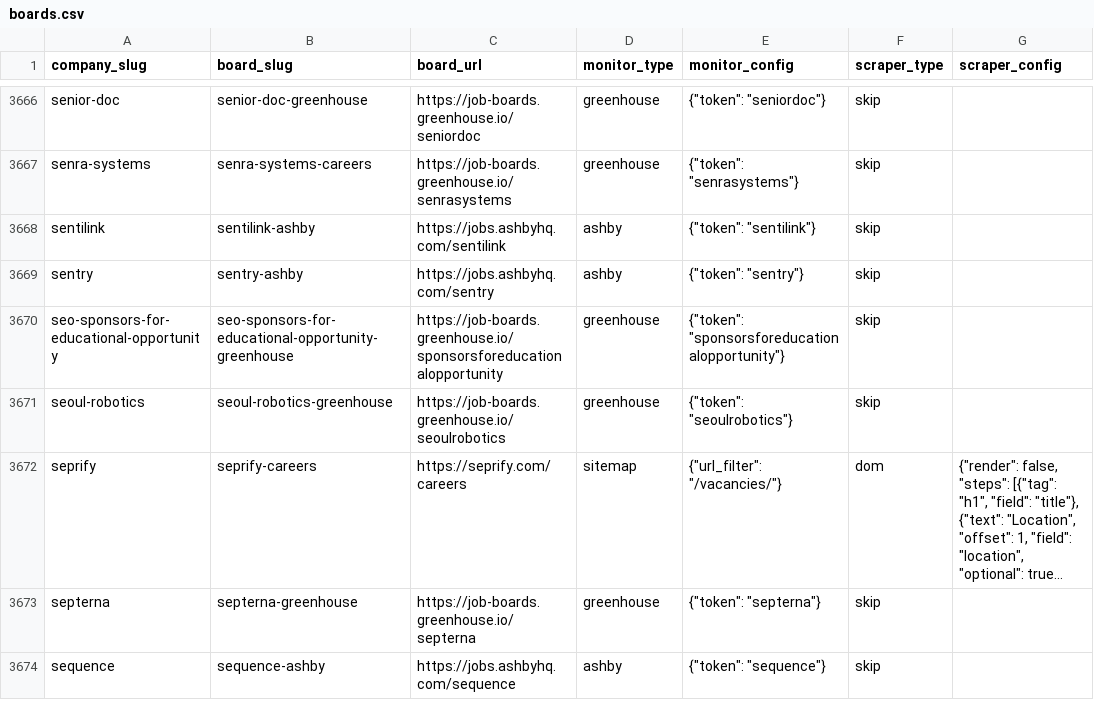
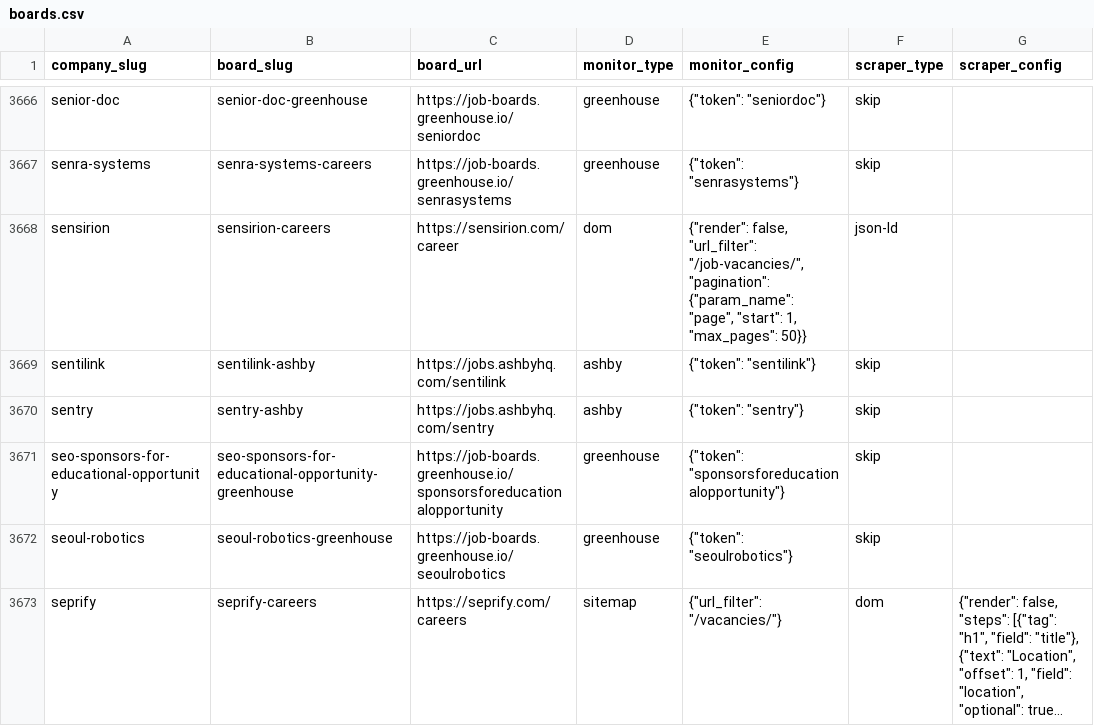
Before and after one commit to colophon-group/jobseek, a CSV file: apps/crawler/data/boards.csv, drawn as a sheet; only a part is shown, gaps mark what is left out; the shorter side is filled out with more unchanged rows; long unchanged cells end in ….

Commit message:
Configure Sensirion
Closes #2118

```diff
--- a/apps/crawler/data/boards.csv
+++ b/apps/crawler/data/boards.csv
@@ -3667,2 +3667,3 @@ senior-doc,senior-doc-greenhouse,https://job-boards.greenhouse.io/seniordoc,gree
 senra-systems,senra-systems-careers,https://job-boards.greenhouse.io/senrasystems,greenhouse,"{""token"": ""senrasystems""}",skip,
+sensirion,sensirion-careers,https://sensirion.com/career,dom,"{""render"": false, ""url_filter"": ""/job-vacancies/"", ""pagination"": {""param_name"": ""page"", ""start"": 1, ""max_pages"": 50}}",json-ld,
 sentilink,sentilink-ashby,https://jobs.ashbyhq.com/sentilink,ashby,"{""token"": ""sentilink""}",skip,
```
Also changed, not shown: 4 other files.
